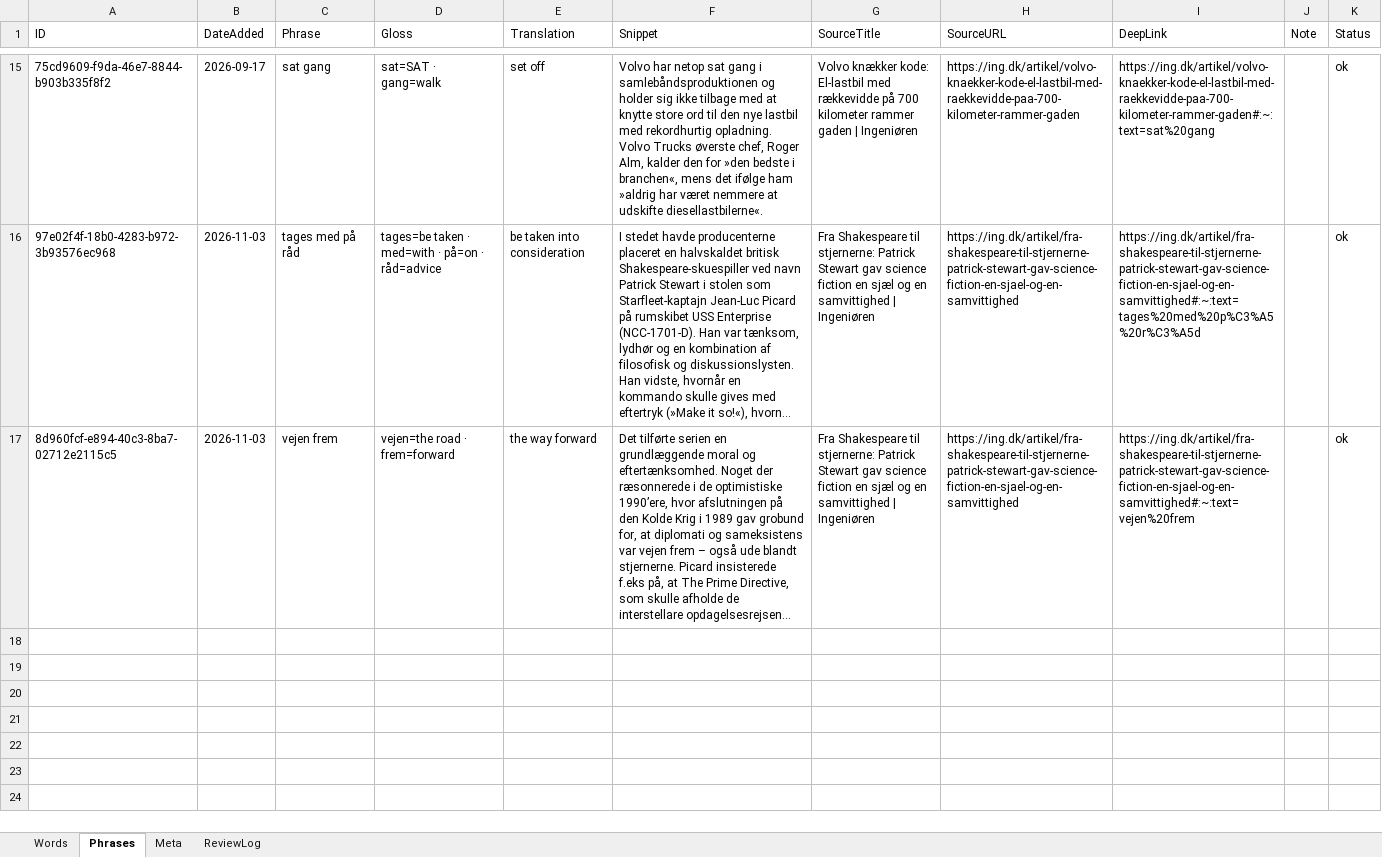
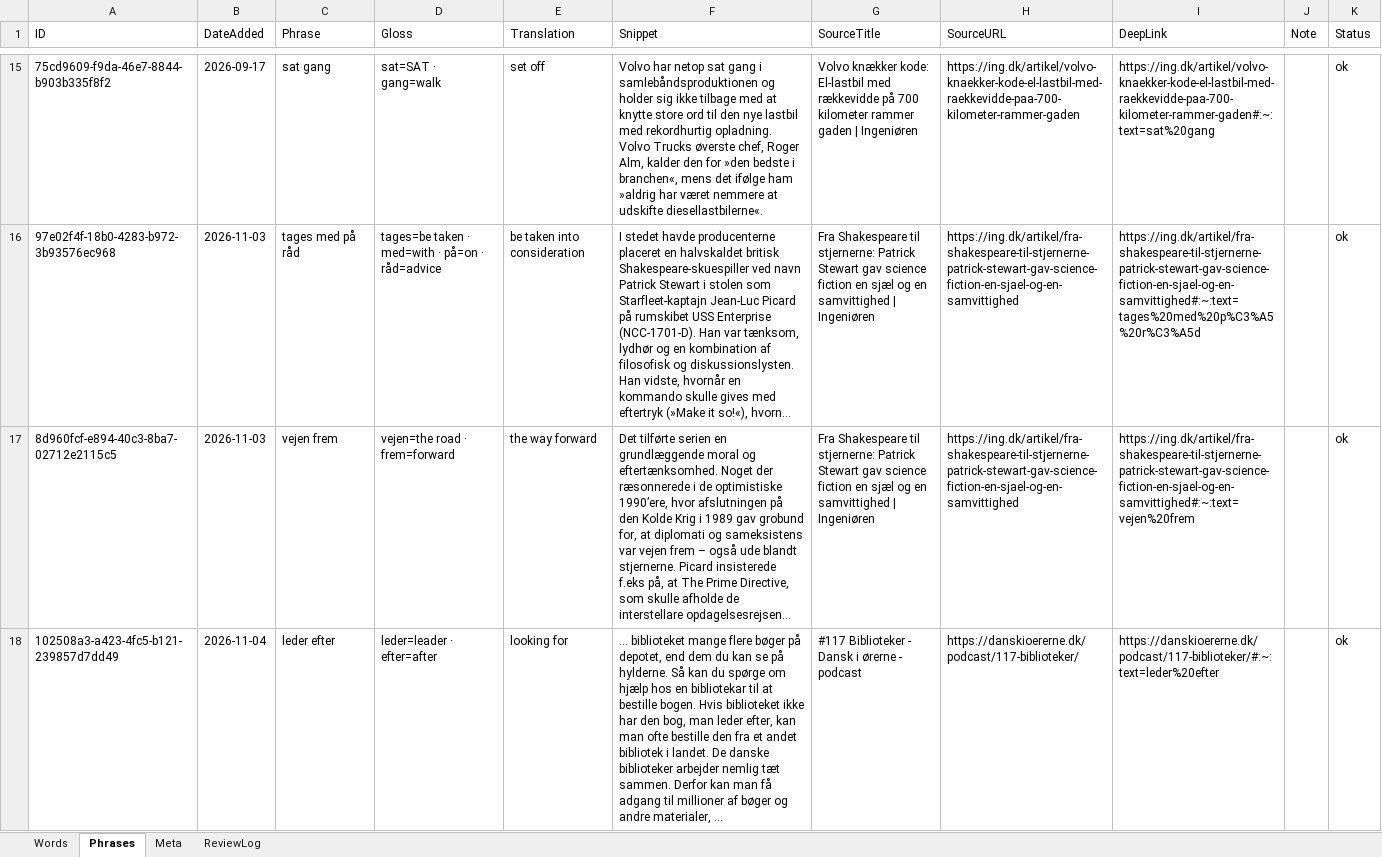
Before and after one commit to oopiooffioinolis/Roedspaette, an Excel workbook: sets/Nyheder.xlsx, sheet Phrases, drawn as a sheet; only a part is shown, gaps mark what is left out; long unchanged cells end in …; values as stored, in another font and other column widths than the file's, no borders; the diff names each change by its address in the sheet, - before the commit and + after, or states it on an @@ line.

Commit message:
Add phrase "leder efter" to Nyheder.xlsx

```diff
--- a/sets/Nyheder.xlsx (sheet Phrases)
+++ b/sets/Nyheder.xlsx (sheet Phrases)
+row 18: 102508a3-a423-4fc5-b121-239857d7dd49 | 2026-11-04 | leder efter | leder=leader · efter=after | looking for | … biblioteket mange flere bøger på depotet, end dem du kan se på hylderne. Så kan du spørge om hjælp hos en bibliotekar til at bestille bogen. Hvis biblioteket ikke har den bog, man leder efter, kan man ofte bestille den fra et andet bibliotek i landet. De danske biblioteker arbejder nemlig tæt sammen. Derfor kan man få adgang til millioner af bøger og andre materialer, … | #117 Biblioteker - Dansk i ørerne - podcast | https://danskioererne.dk/podcast/117-biblioteker/ | https://danskioererne.dk/podcast/117-biblioteker/#:~:text=leder%20efter |  | ok
```
